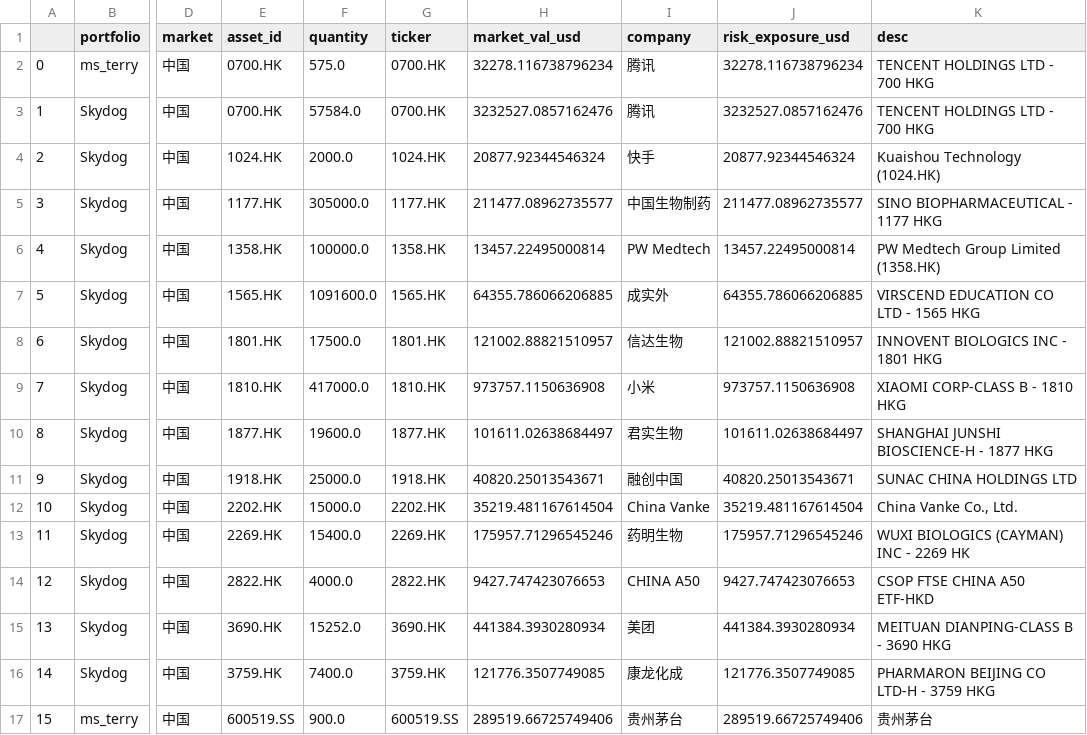
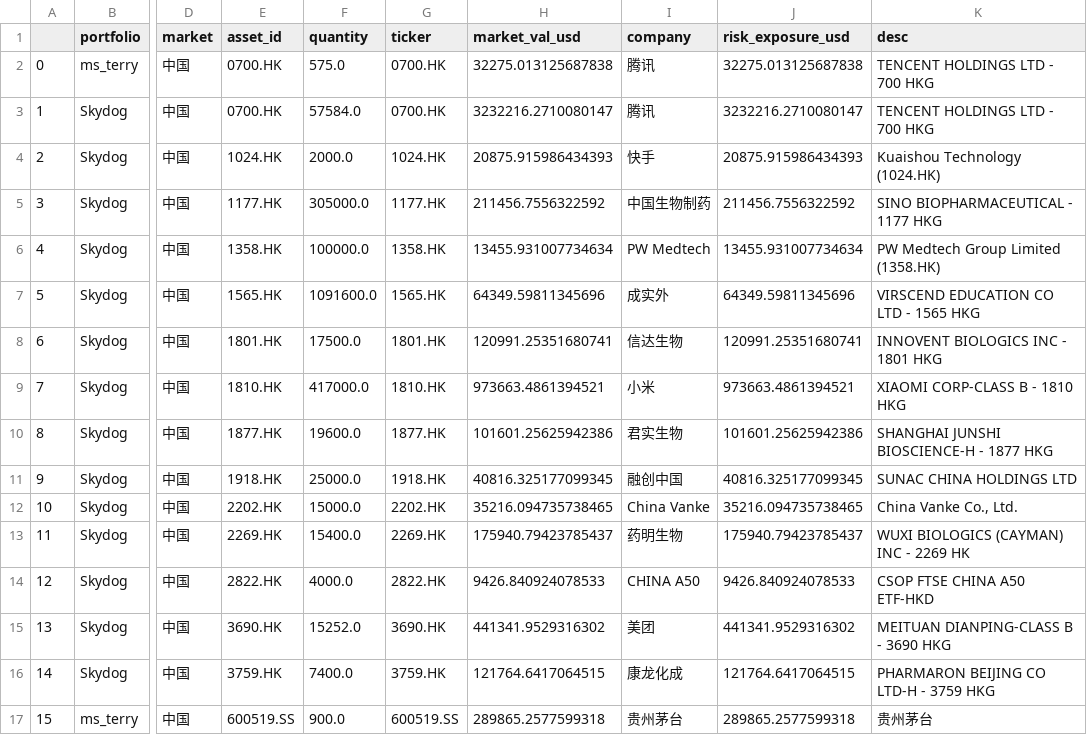
Before and after one commit to koalainfotech/skydog, a CSV file: data/skydog/portfolio_latest_holdings_vw.csv, drawn as a sheet; only a part is shown, gaps mark what is left out; the diff covers the shown part only; the diff names each change by its address in the sheet, - before the commit and + after, or states it on an @@ line.

```diff
--- a/data/skydog/portfolio_latest_holdings_vw.csv
+++ b/data/skydog/portfolio_latest_holdings_vw.csv
-H2 (market_val_usd): 32278.116738796234
+H2 (market_val_usd): 32275.013125687838
-J2 (risk_exposure_usd): 32278.116738796234
+J2 (risk_exposure_usd): 32275.013125687838
-H3 (market_val_usd): 3232527.0857162476
+H3 (market_val_usd): 3232216.2710080147
-J3 (risk_exposure_usd): 3232527.0857162476
+J3 (risk_exposure_usd): 3232216.2710080147
-H4 (market_val_usd): 20877.92344546324
+H4 (market_val_usd): 20875.915986434393
-J4 (risk_exposure_usd): 20877.92344546324
+J4 (risk_exposure_usd): 20875.915986434393
-H5 (market_val_usd): 211477.08962735577
+H5 (market_val_usd): 211456.7556322592
-J5 (risk_exposure_usd): 211477.08962735577
+J5 (risk_exposure_usd): 211456.7556322592
-H6 (market_val_usd): 13457.22495000814
+H6 (market_val_usd): 13455.931007734634
-J6 (risk_exposure_usd): 13457.22495000814
+J6 (risk_exposure_usd): 13455.931007734634
-H7 (market_val_usd): 64355.786066206885
+H7 (market_val_usd): 64349.59811345696
-J7 (risk_exposure_usd): 64355.786066206885
+J7 (risk_exposure_usd): 64349.59811345696
-H8 (market_val_usd): 121002.88821510957
+H8 (market_val_usd): 120991.25351680741
-J8 (risk_exposure_usd): 121002.88821510957
+J8 (risk_exposure_usd): 120991.25351680741
-H9 (market_val_usd): 973757.1150636908
+H9 (market_val_usd): 973663.4861394521
-J9 (risk_exposure_usd): 973757.1150636908
+J9 (risk_exposure_usd): 973663.4861394521
-H10 (market_val_usd): 101611.02638684497
+H10 (market_val_usd): 101601.25625942386
-J10 (risk_exposure_usd): 101611.02638684497
+J10 (risk_exposure_usd): 101601.25625942386
-H11 (market_val_usd): 40820.25013543671
+H11 (market_val_usd): 40816.325177099345
-J11 (risk_exposure_usd): 40820.25013543671
+J11 (risk_exposure_usd): 40816.325177099345
-H12 (market_val_usd): 35219.481167614504
+H12 (market_val_usd): 35216.094735738465
-J12 (risk_exposure_usd): 35219.481167614504
+J12 (risk_exposure_usd): 35216.094735738465
-H13 (market_val_usd): 175957.71296545246
+H13 (market_val_usd): 175940.79423785437
-J13 (risk_exposure_usd): 175957.71296545246
+J13 (risk_exposure_usd): 175940.79423785437
-H14 (market_val_usd): 9427.747423076653
+H14 (market_val_usd): 9426.840924078533
-J14 (risk_exposure_usd): 9427.747423076653
+J14 (risk_exposure_usd): 9426.840924078533
-H15 (market_val_usd): 441384.3930280934
+H15 (market_val_usd): 441341.9529316302
-J15 (risk_exposure_usd): 441384.3930280934
+J15 (risk_exposure_usd): 441341.9529316302
-H16 (market_val_usd): 121776.3507749085
+H16 (market_val_usd): 121764.6417064515
-J16 (risk_exposure_usd): 121776.3507749085
+J16 (risk_exposure_usd): 121764.6417064515
-H17 (market_val_usd): 289519.66725749406
+H17 (market_val_usd): 289865.2577599318
-J17 (risk_exposure_usd): 289519.66725749406
+J17 (risk_exposure_usd): 289865.2577599318
```
Also changed, not shown: 29 edited cells elsewhere in this file, 3 other files.
